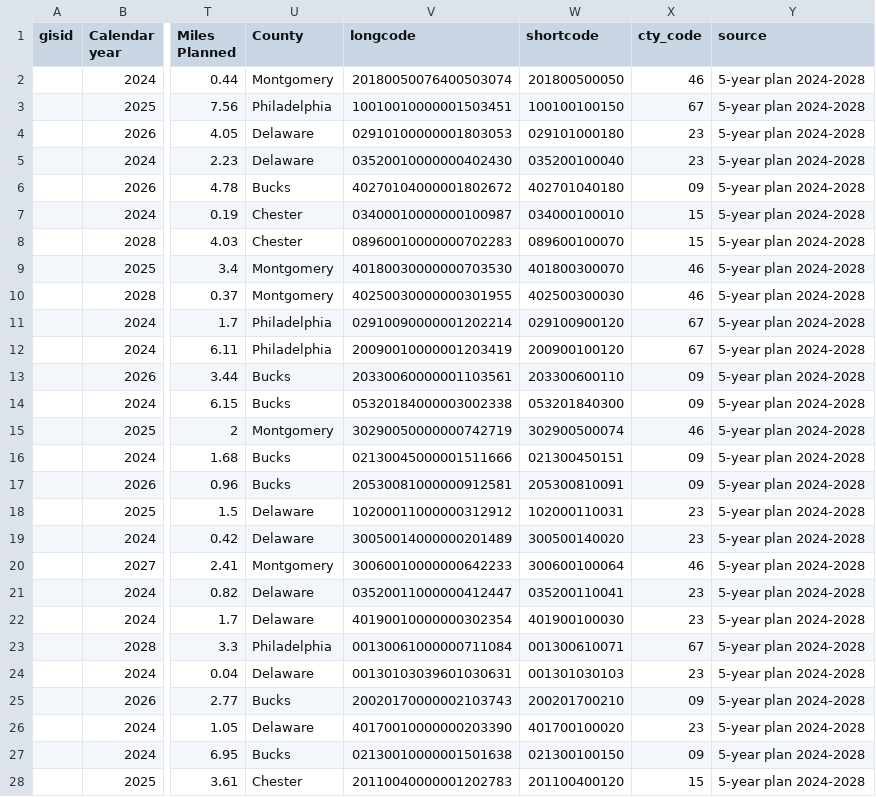
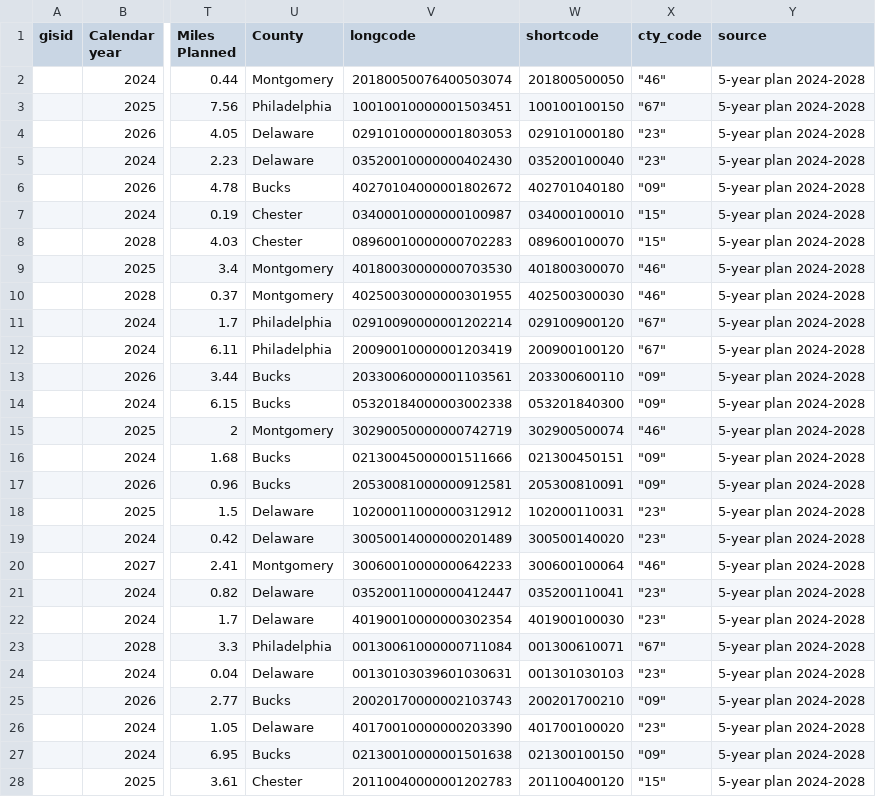
Before and after one commit to dvrpc/BFR_ComparePavingPlans, a CSV file: data/to_change/new_segments.csv, drawn as a sheet; only a part is shown, gaps mark what is left out; the diff covers the shown part only; the diff names each change by its address in the sheet, - before the commit and + after, or states it on an @@ line.

```diff
--- a/data/to_change/new_segments.csv
+++ b/data/to_change/new_segments.csv
-X2 (cty_code): 46
+X2 (cty_code): "46"
-X3 (cty_code): 67
+X3 (cty_code): "67"
-X4:X5 (cty_code): 23
+X4:X5 (cty_code): "23"
-X6 (cty_code): 09
+X6 (cty_code): "09"
-X7:X8 (cty_code): 15
+X7:X8 (cty_code): "15"
-X9:X10 (cty_code): 46
+X9:X10 (cty_code): "46"
-X11:X12 (cty_code): 67
+X11:X12 (cty_code): "67"
-X13:X14 (cty_code): 09
+X13:X14 (cty_code): "09"
-X15 (cty_code): 46
+X15 (cty_code): "46"
-X16:X17 (cty_code): 09
+X16:X17 (cty_code): "09"
-X18:X19 (cty_code): 23
+X18:X19 (cty_code): "23"
-X20 (cty_code): 46
+X20 (cty_code): "46"
-X21:X22 (cty_code): 23
+X21:X22 (cty_code): "23"
-X23 (cty_code): 67
+X23 (cty_code): "67"
-X24 (cty_code): 23
+X24 (cty_code): "23"
-X25 (cty_code): 09
+X25 (cty_code): "09"
-X26 (cty_code): 23
+X26 (cty_code): "23"
-X27 (cty_code): 09
+X27 (cty_code): "09"
-X28 (cty_code): 15
+X28 (cty_code): "15"
```
Also changed, not shown: 32 edited cells elsewhere in this file, data/to_change/length_change.csv, data/to_change/no_change.csv, 3 other files.
